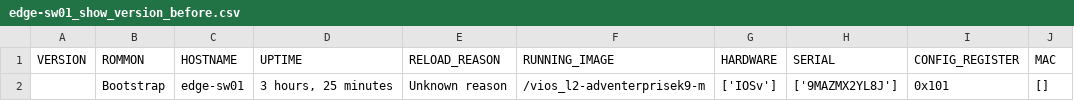
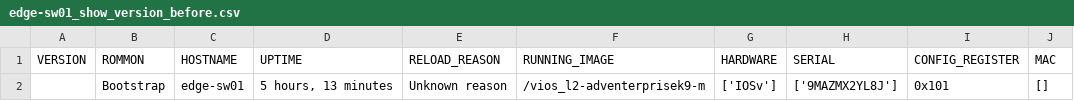
Before and after one commit to R60-JCW/log_get, a CSV file: health_check/tmp-facts/edge-sw01_show_version_before.csv, drawn as a sheet.

```diff
--- a/health_check/tmp-facts/edge-sw01_show_version_before.csv
+++ b/health_check/tmp-facts/edge-sw01_show_version_before.csv
@@ -1,2 +1,2 @@
 VERSION,ROMMON,HOSTNAME,UPTIME,RELOAD_REASON,RUNNING_IMAGE,HARDWARE,SERIAL,CONFIG_REGISTER,MAC
-,Bootstrap,edge-sw01,"3 hours, 25 minutes",Unknown reason,/vios_l2-adventerprisek9-m,['IOSv'],['9MAZMX2YL8J'],0x101,[]
+,Bootstrap,edge-sw01,"5 hours, 13 minutes",Unknown reason,/vios_l2-adventerprisek9-m,['IOSv'],['9MAZMX2YL8J'],0x101,[]
```
Also changed, not shown: 21 other files.
